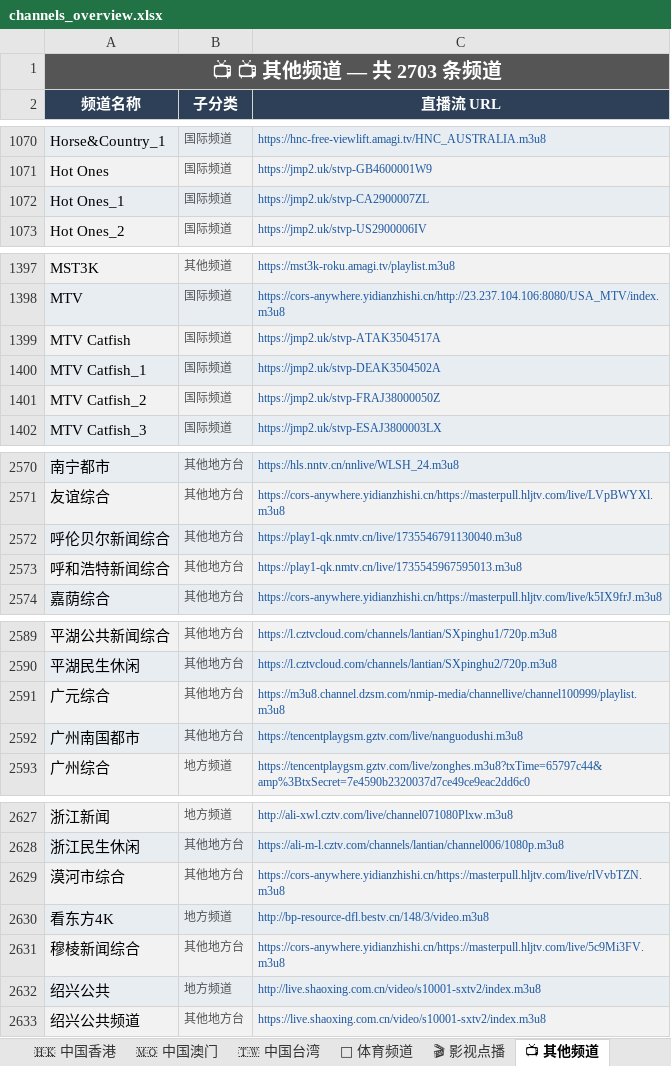
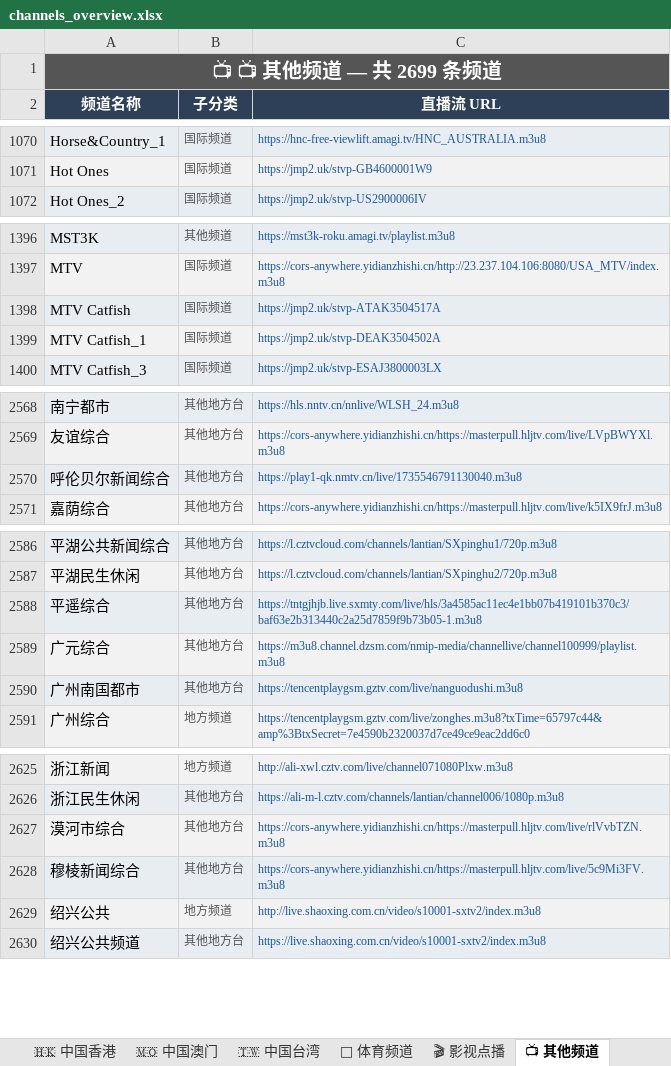
Before and after one commit to amazonjdshop/tv, an Excel workbook: channels_overview.xlsx, sheet 📺 其他频道, drawn as a sheet; only a part is shown, gaps mark what is left out; values as stored, in another font and other column widths than the file's, no borders; removed rows and columns are numbered as before the commit, all else as after; the diff covers the shown part only; the diff names each change by its address in the sheet, - before the commit and + after, or states it on an @@ line.

```diff
--- a/channels_overview.xlsx (sheet 📺 其他频道)
+++ b/channels_overview.xlsx (sheet 📺 其他频道)
-A1 (频道名称): 📺 📺 其他频道 — 共 2703 条频道
+A1 (频道名称): 📺 📺 其他频道 — 共 2699 条频道
-row 1072: Hot Ones_1 | 国际频道 | https://jmp2.uk/stvp-CA2900007ZL
-row 1401: MTV Catfish_2 | 国际频道 | https://jmp2.uk/stvp-FRAJ38000050Z
-row 2573: 呼和浩特新闻综合 | 其他地方台 | https://play1-qk.nmtv.cn/live/1735545967595013.m3u8
+row 2588: 平遥综合 | 其他地方台 | https://tntgjhjb.live.sxmty.com/live/hls/3a4585ac11ec4e1bb07b419101b370c3/baf63e2b313440c2a25d7859f9b73b05-1.m3u8
-row 2630: 看东方4K | 地方频道 | http://bp-resource-dfl.bestv.cn/148/3/video.m3u8
```
Also changed, not shown: 1 removed row elsewhere in this sheet, sheet 🇭🇰 中国香港, sheet 🇹🇼 中国台湾, sheet 📊 总览, sheet 🏅 体育频道, 5 other files.
